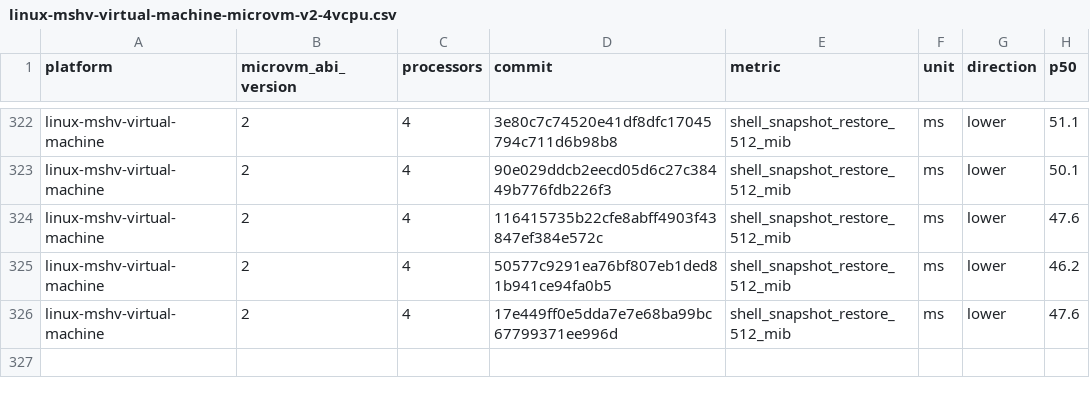
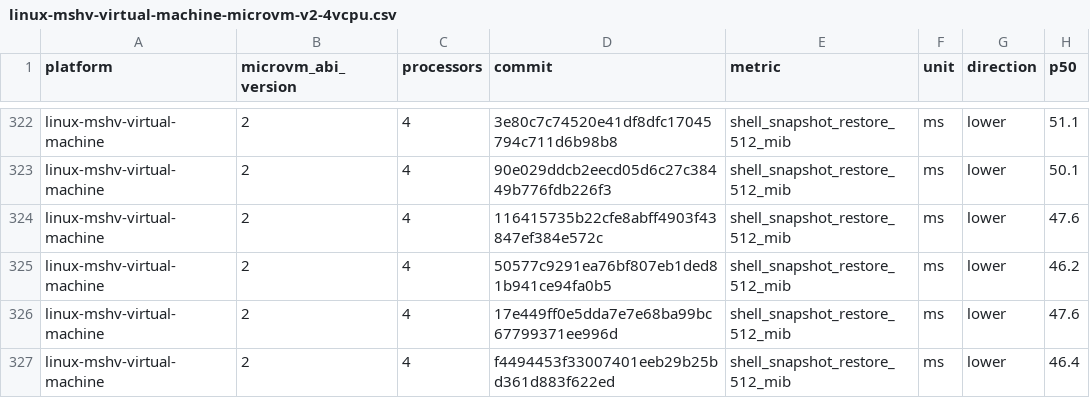
Before and after one commit to Jbansal2/nvx, a CSV file: data/linux-mshv-virtual-machine-microvm-v2-4vcpu.csv, drawn as a sheet; only a part is shown, gaps mark what is left out.

```diff
--- a/data/linux-mshv-virtual-machine-microvm-v2-4vcpu.csv
+++ b/data/linux-mshv-virtual-machine-microvm-v2-4vcpu.csv
@@ -326 +326,2 @@ linux-mshv-virtual-machine,2,4,50577c9291ea76bf807eb1ded81b941ce94fa0b5,shell_sn
 linux-mshv-virtual-machine,2,4,17e449ff0e5dda7e7e68ba99bc67799371ee996d,shell_snapshot_restore_512_mib,ms,lower,47.6
+linux-mshv-virtual-machine,2,4,f4494453f33007401eeb29b25bd361d883f622ed,shell_snapshot_restore_512_mib,ms,lower,46.4
```
Also changed, not shown: data/linux-mshv-virtual-machine-microvm-v2-2vcpu.csv, data/linux-mshv-virtual-machine-microvm-v2-8vcpu.csv, 9 other files.
